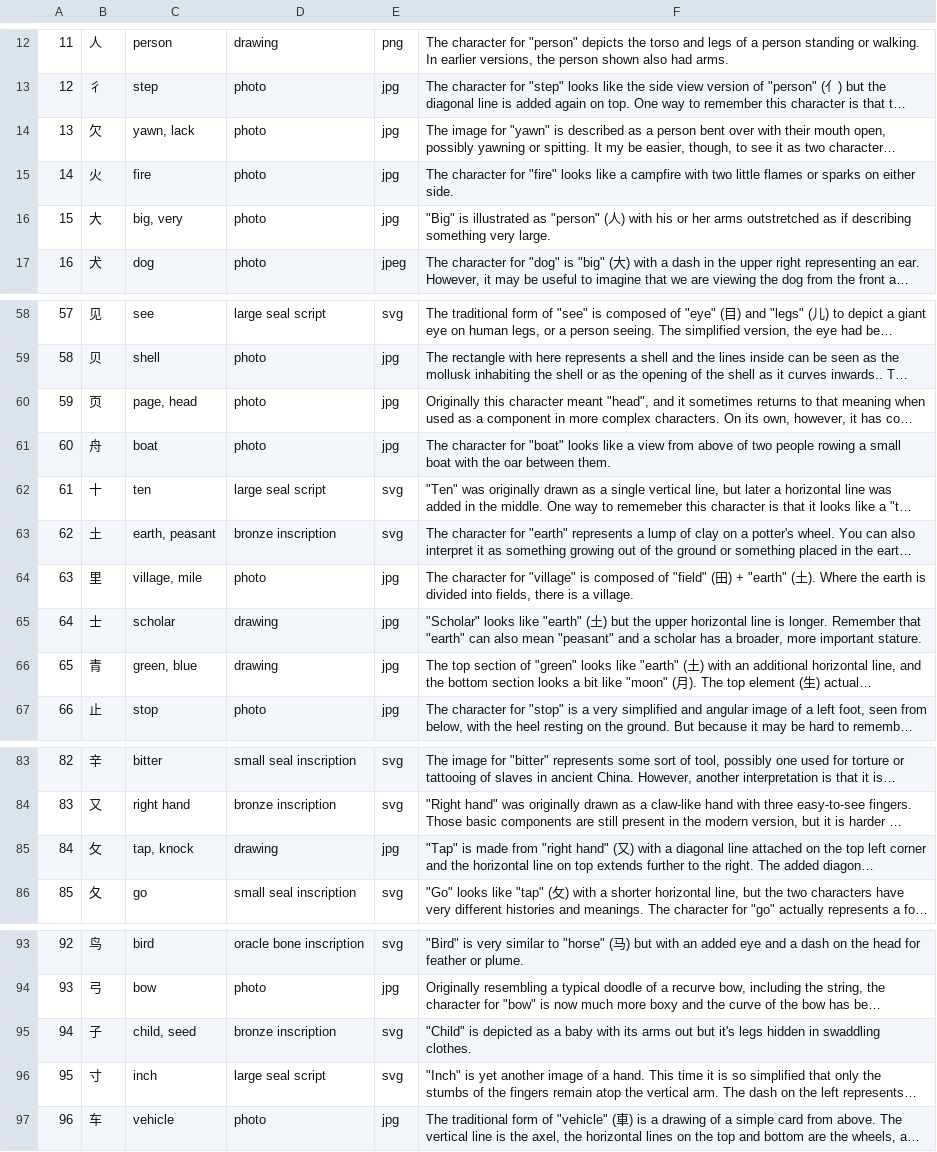
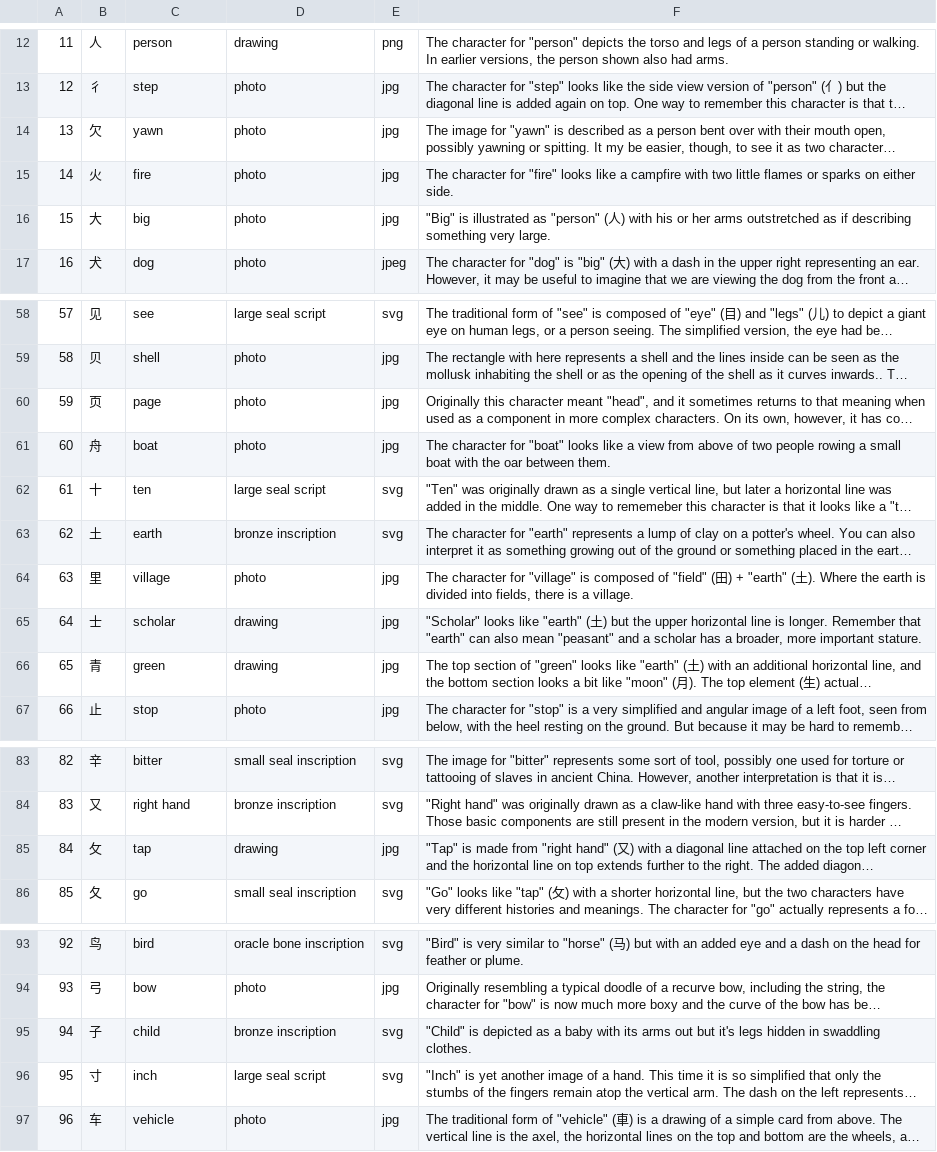
Before and after one commit to dierat/sheet_reader, a CSV file: 101_radicals.csv, drawn as a sheet; only a part is shown, gaps mark what is left out; long unchanged cells end in …; the diff covers the shown part only; the diff names each change by its address in the sheet, - before the commit and + after, or states it on an @@ line.

```diff
--- a/101_radicals.csv
+++ b/101_radicals.csv
-C14: yawn, lack
+C14: yawn
-C16: big, very
+C16: big
-C60: page, head
+C60: page
-C63: earth, peasant
+C63: earth
-C64: village, mile
+C64: village
-C66: green, blue
+C66: green
-C85: tap, knock
+C85: tap
-C95: child, seed
+C95: child
```
Also changed, not shown: 13 edited cells elsewhere in this file, 3 other files.
